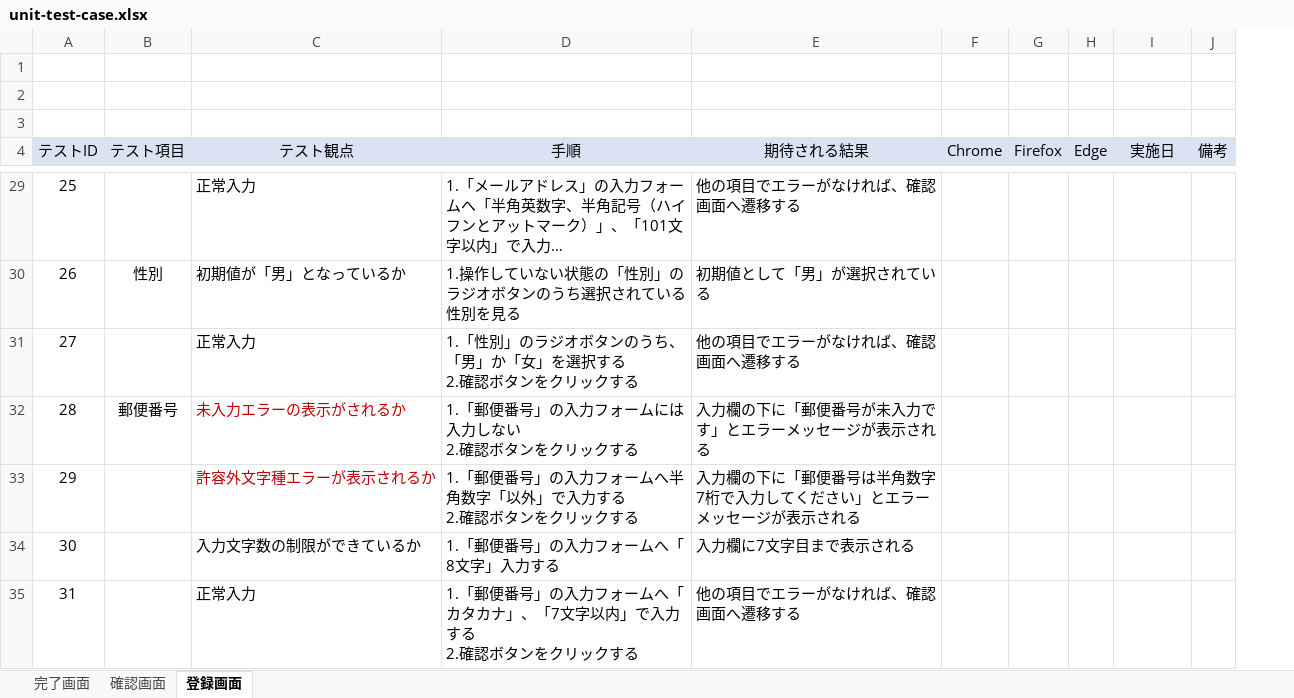
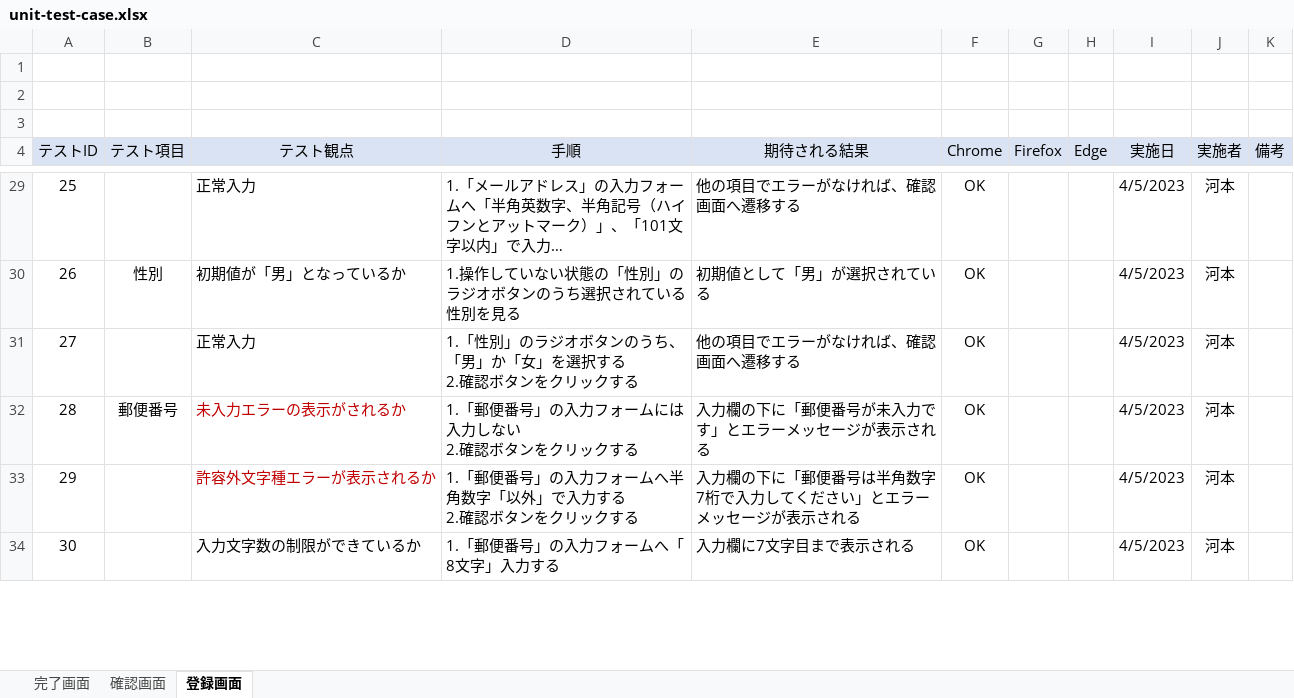
Before and after one commit to keita-komoto/programming, an Excel workbook: test_case/unit-test-case.xlsx, sheet 登録画面, drawn as a sheet; only a part is shown, gaps mark what is left out; long unchanged cells end in …; values as stored, in another font and other column widths than the file's, no borders; removed rows and columns are numbered as before the commit, all else as after; ↵ is a line break in a cell; the diff covers the shown part only; the diff names each change by its address in the sheet, - before the commit and + after, or states it on an @@ line.

```diff
--- a/test_case/unit-test-case.xlsx (sheet 登録画面)
+++ b/test_case/unit-test-case.xlsx (sheet 登録画面)
+column J (実施者), rows 29-34: all 河本
-F29:F34 (Chrome): (empty)
+F29:F34 (Chrome): OK
-I29:I34 (実施日): (empty)
+I29:I34 (実施日): 4/5/2023
-row 35: 31 |  | 正常入力 | 1.「郵便番号」の入力フォームへ「カタカナ」、「7文字以内」で入力する ↵ 2.確認ボタンをクリックする | 他の項目でエラーがなければ、確認画面へ遷移する
```
Also changed, not shown: 1 added row and 106 edited cells elsewhere in this sheet, sheet 確認画面, sheet 完了画面, 1 other file.
